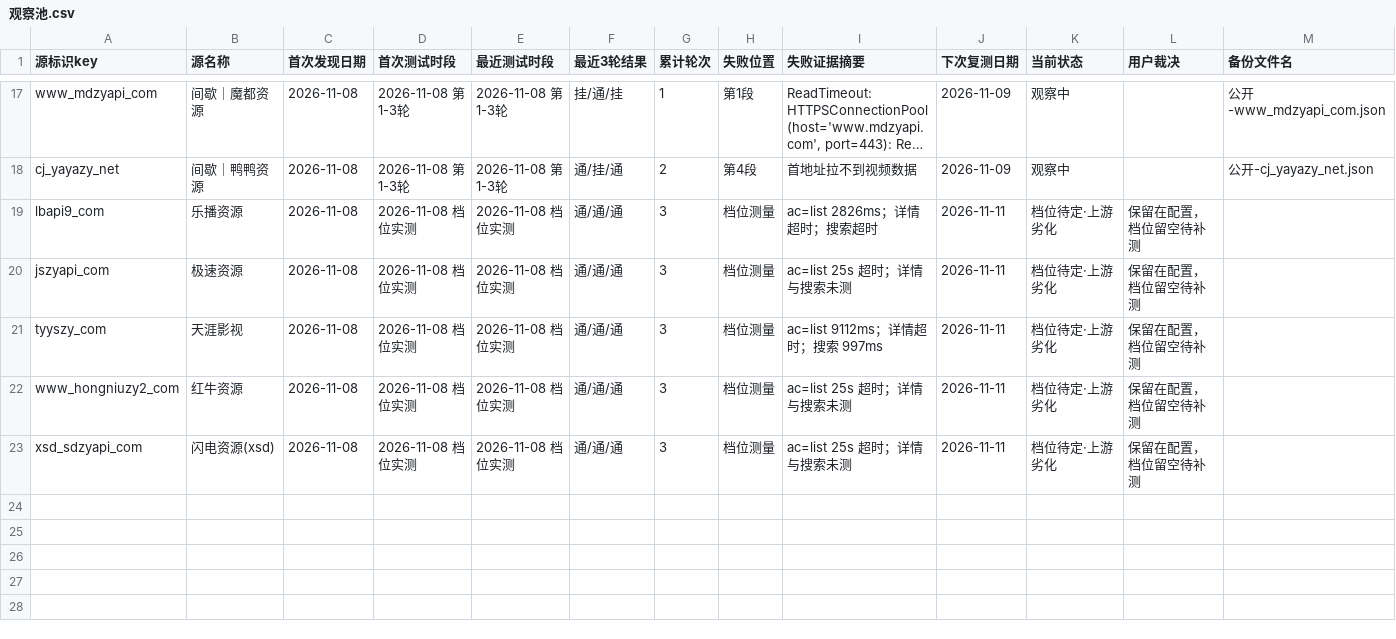
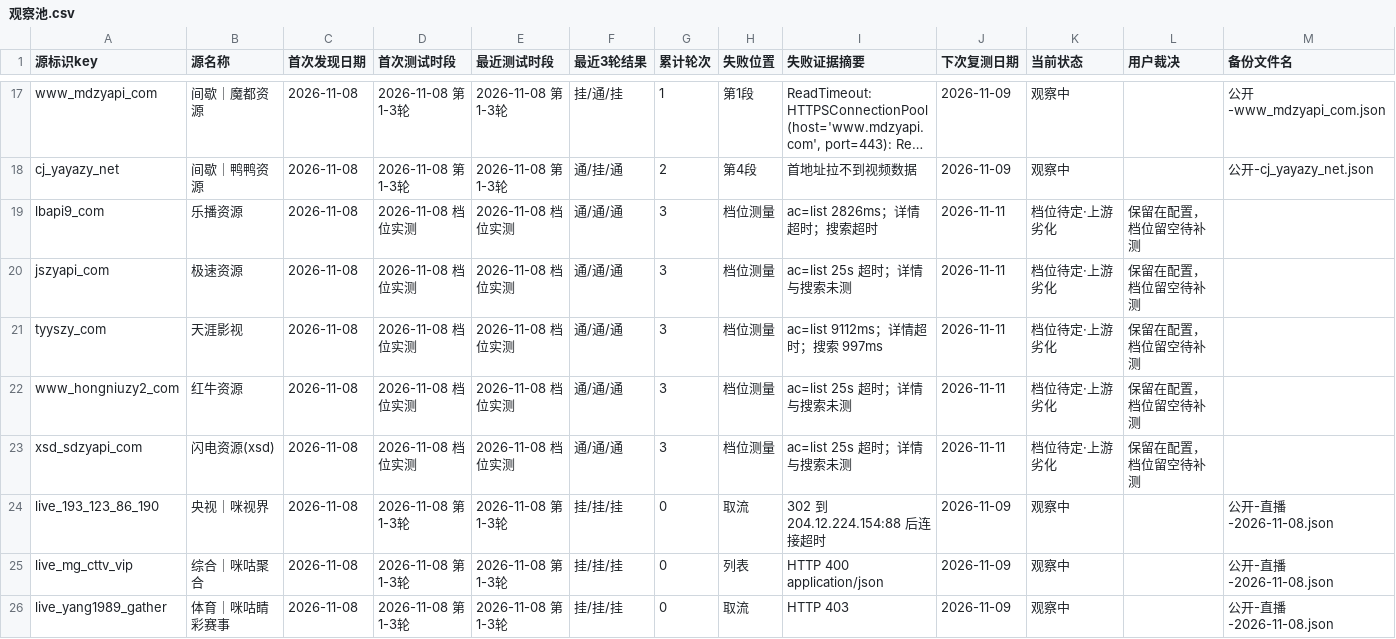
Before and after one commit to SL-learn/SL-Sources, a CSV file: 记录/观察池/catmovie/观察池.csv, drawn as a sheet; only a part is shown, gaps mark what is left out; long unchanged cells end in ….

Commit message:
feat(catmovie): 1.5.0 直播换源 6 → 4
- 保留 VBSKY，恢复央视卫视、央卫港澳（上轮误判：探针未解析相对分片）
- 移除咪视界、咪咕聚合、咪咕睛彩赛事三条死链，原文备份进观察池
- 新增 APTV 综合（三轮 7/7/7 通过，首字节 51ms）
- 判据写入规范 2.8：列表可解析 + ≥3 频道实拉 ≥100KB + 首字节 ≤2000ms + 三轮全过
- 附直播换源报告与候选三轮明细

```diff
--- a/记录/观察池/catmovie/观察池.csv
+++ b/记录/观察池/catmovie/观察池.csv
@@ -23 +23,4 @@ www_hongniuzy2_com,红牛资源,2026-11-08,2026-11-08 档位实测,2026-11-08
 xsd_sdzyapi_com,闪电资源(xsd),2026-11-08,2026-11-08 档位实测,2026-11-08 档位实测,通/通/通,3,档位测量,ac=list 25s 超时；详情与搜索未测,2026-11-11,档位待定·上游劣化,保留在配置，档位留空待补测,
+live_193_123_86_190,央视｜咪视界,2026-11-08,2026-11-08 第1-3轮,2026-11-08 第1-3轮,挂/挂/挂,0,取流,302 到 204.12.224.154:88 后连接超时,2026-11-09,观察中,,公开-直播-2026-11-08.json
+live_mg_cttv_vip,综合｜咪咕聚合,2026-11-08,2026-11-08 第1-3轮,2026-11-08 第1-3轮,挂/挂/挂,0,列表,HTTP 400 application/json,2026-11-09,观察中,,公开-直播-2026-11-08.json
+live_yang1989_gather,体育｜咪咕睛彩赛事,2026-11-08,2026-11-08 第1-3轮,2026-11-08 第1-3轮,挂/挂/挂,0,取流,HTTP 403,2026-11-09,观察中,,公开-直播-2026-11-08.json
```
Also changed, not shown: 13 other files.
